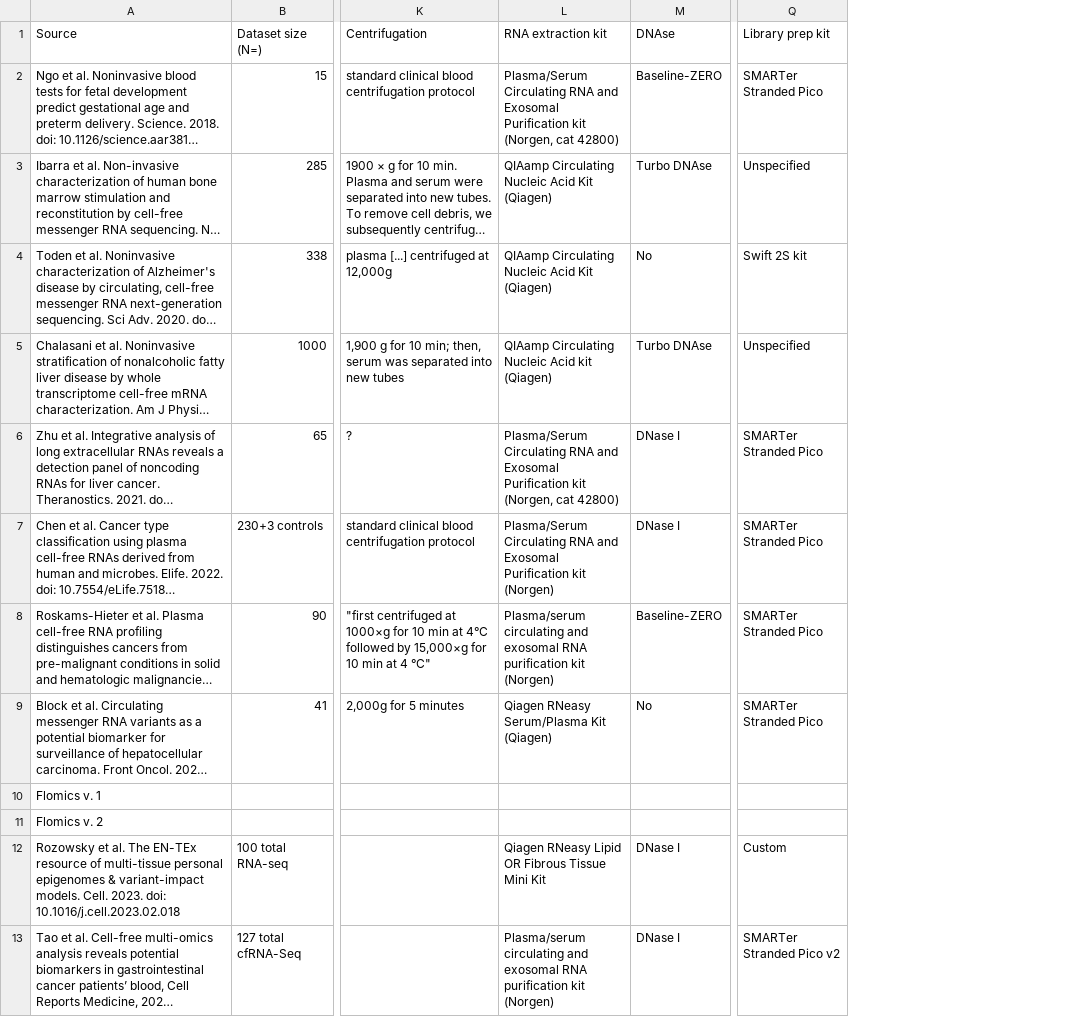
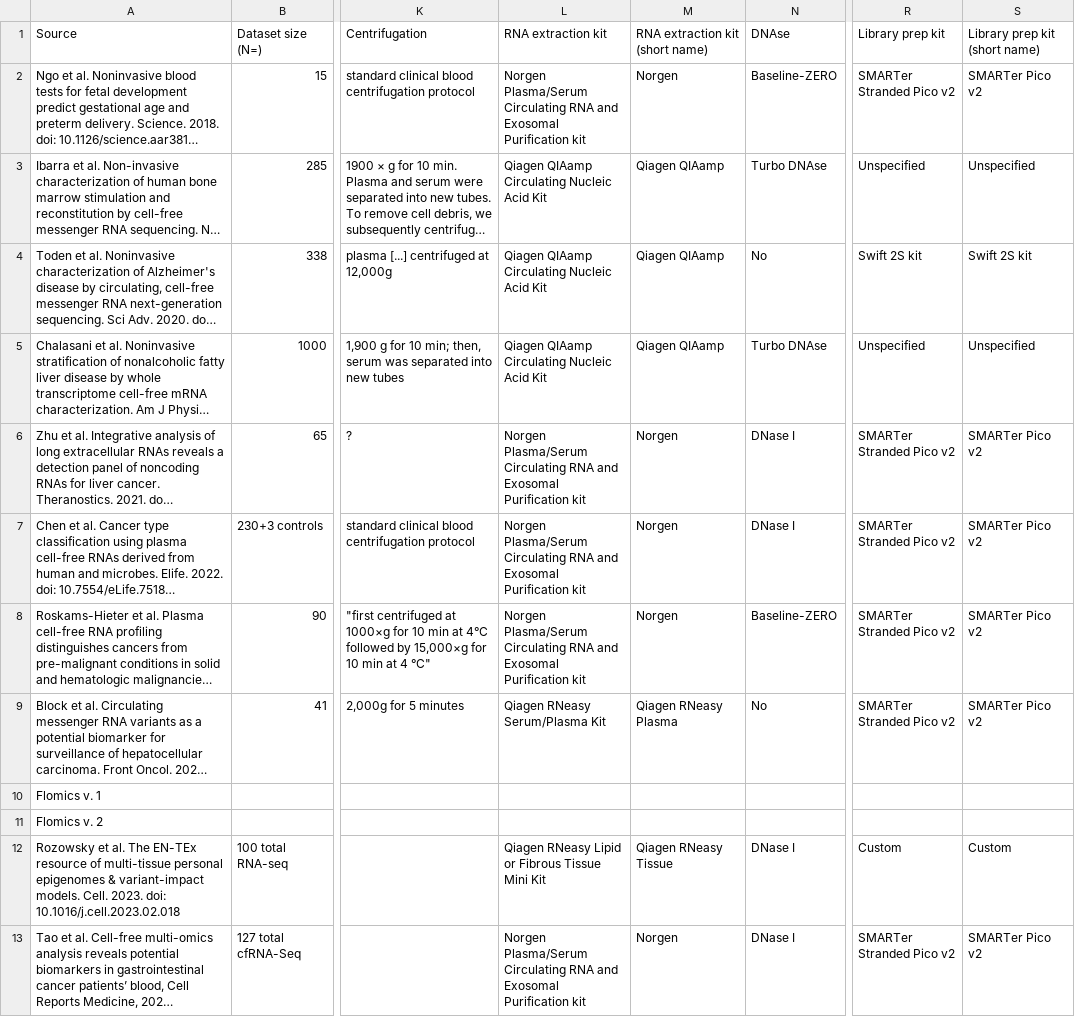
Before and after one commit to Flomics/fl-cfRNAmeta, a TSV file: sra_metadata/dataset_metadata.tsv, drawn as a sheet; only a part is shown, gaps mark what is left out; long unchanged cells end in …; addresses are those after the commit; the diff covers the shown part only; the diff names each change by its address in the sheet, - before the commit and + after, or states it on an @@ line.

Commit message:
updated raw metadata

```diff
--- a/sra_metadata/dataset_metadata.tsv
+++ b/sra_metadata/dataset_metadata.tsv
+column M, rows 1-13: RNA extraction kit (short name) | Norgen | Qiagen QIAamp | Qiagen QIAamp | Qiagen QIAamp | Norgen | Norgen | Norgen | Qiagen RNeasy Plasma |  |  | Qiagen RNeasy Tissue | Norgen
+column S, rows 1-13: Library prep kit (short name) | SMARTer Pico v2 | Unspecified | Swift 2S kit | Unspecified | SMARTer Pico v2 | SMARTer Pico v2 | SMARTer Pico v2 | SMARTer Pico v2 |  |  | Custom | SMARTer Pico v2
-L2: Plasma/Serum Circulating RNA and Exosomal Purification kit (Norgen, cat 42800)
+L2: Norgen Plasma/Serum Circulating RNA and Exosomal Purification kit
-R2: SMARTer Stranded Pico
+R2: SMARTer Stranded Pico v2
-L3:L4: QIAamp Circulating Nucleic Acid Kit (Qiagen)
+L3:L4: Qiagen QIAamp Circulating Nucleic Acid Kit
-L5: QIAamp Circulating Nucleic Acid kit (Qiagen)
+L5: Qiagen QIAamp Circulating Nucleic Acid Kit
-L6: Plasma/Serum Circulating RNA and Exosomal Purification kit (Norgen, cat 42800)
+L6: Norgen Plasma/Serum Circulating RNA and Exosomal Purification kit
-R6:R9: SMARTer Stranded Pico
+R6:R9: SMARTer Stranded Pico v2
-L7: Plasma/Serum Circulating RNA and Exosomal Purification kit (Norgen)
+L7: Norgen Plasma/Serum Circulating RNA and Exosomal Purification kit
-L8: Plasma/serum circulating and exosomal RNA purification kit (Norgen)
+L8: Norgen Plasma/Serum Circulating RNA and Exosomal Purification kit
-L9: Qiagen RNeasy Serum/Plasma Kit (Qiagen)
+L9: Qiagen RNeasy Serum/Plasma Kit
-L12: …RNeasy Lipid OR Fibrous Tissue…
+L12: …RNeasy Lipid or Fibrous Tissue…
-L13: Plasma/serum circulating and exosomal RNA purification kit (Norgen)
+L13: Norgen Plasma/Serum Circulating RNA and Exosomal Purification kit
```
Also changed, not shown: 3 added rows, 6 removed rows and 18 edited cells elsewhere in this file, 19 other files.
